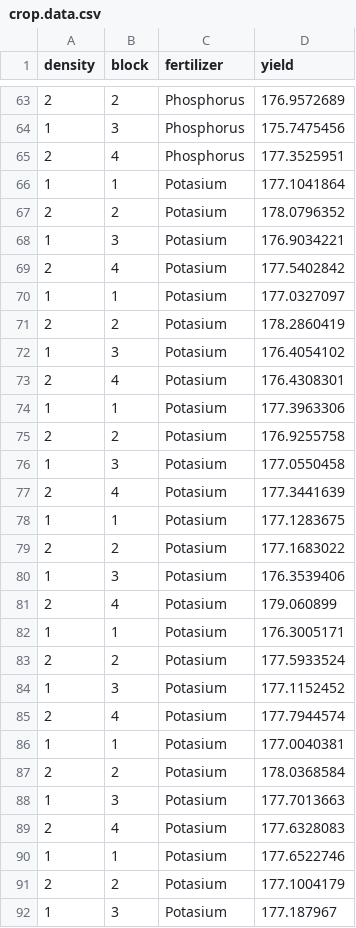
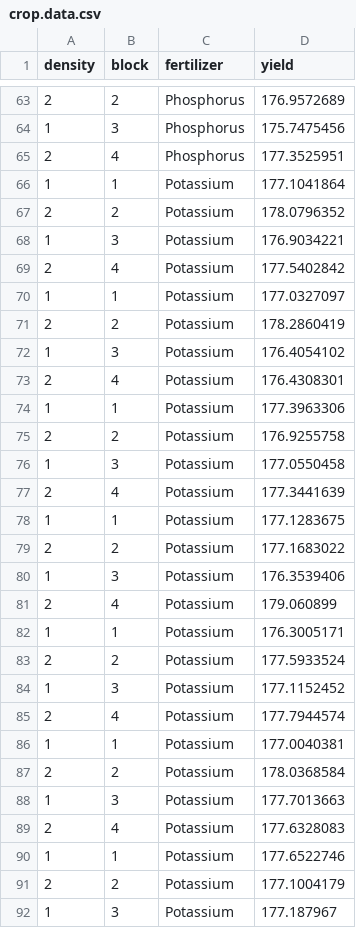
Before and after one commit to PEGutierrezF/Stats_Undergrad, a CSV file: Module 10 Anova/Problem Set/crop.data.csv (was Module 8 Anova/Problem Set/crop.data.csv), drawn as a sheet; only a part is shown, gaps mark what is left out; the diff covers the shown part only.

Commit message:
data

```diff
--- a/Module 8 Anova/Problem Set/crop.data.csv
+++ b/Module 10 Anova/Problem Set/crop.data.csv
@@ -65,28 +65,28 @@ density,block,fertilizer,yield
 2,4,Phosphorus,177.3525951
-1,1,Potasium,177.1041864
-2,2,Potasium,178.0796352
-1,3,Potasium,176.9034221
-2,4,Potasium,177.5402842
-1,1,Potasium,177.0327097
-2,2,Potasium,178.2860419
-1,3,Potasium,176.4054102
-2,4,Potasium,176.4308301
-1,1,Potasium,177.3963306
-2,2,Potasium,176.9255758
-1,3,Potasium,177.0550458
-2,4,Potasium,177.3441639
-1,1,Potasium,177.1283675
-2,2,Potasium,177.1683022
-1,3,Potasium,176.3539406
-2,4,Potasium,179.060899
-1,1,Potasium,176.3005171
-2,2,Potasium,177.5933524
-1,3,Potasium,177.1152452
-2,4,Potasium,177.7944574
-1,1,Potasium,177.0040381
-2,2,Potasium,178.0368584
-1,3,Potasium,177.7013663
-2,4,Potasium,177.6328083
-1,1,Potasium,177.6522746
-2,2,Potasium,177.1004179
-1,3,Potasium,177.187967
+1,1,Potassium,177.1041864
+2,2,Potassium,178.0796352
+1,3,Potassium,176.9034221
+2,4,Potassium,177.5402842
+1,1,Potassium,177.0327097
+2,2,Potassium,178.2860419
+1,3,Potassium,176.4054102
+2,4,Potassium,176.4308301
+1,1,Potassium,177.3963306
+2,2,Potassium,176.9255758
+1,3,Potassium,177.0550458
+2,4,Potassium,177.3441639
+1,1,Potassium,177.1283675
+2,2,Potassium,177.1683022
+1,3,Potassium,176.3539406
+2,4,Potassium,179.060899
+1,1,Potassium,176.3005171
+2,2,Potassium,177.5933524
+1,3,Potassium,177.1152452
+2,4,Potassium,177.7944574
+1,1,Potassium,177.0040381
+2,2,Potassium,178.0368584
+1,3,Potassium,177.7013663
+2,4,Potassium,177.6328083
+1,1,Potassium,177.6522746
+2,2,Potassium,177.1004179
+1,3,Potassium,177.187967
```
Also changed, not shown: 5 edited cells elsewhere in this file, 5 other files.
